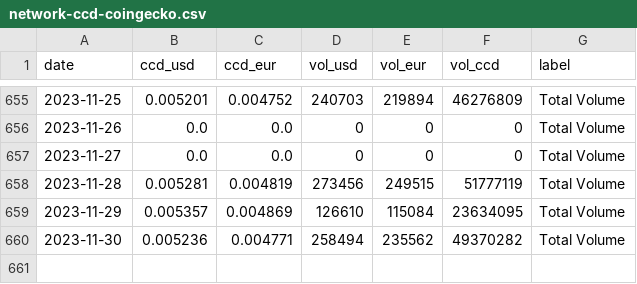
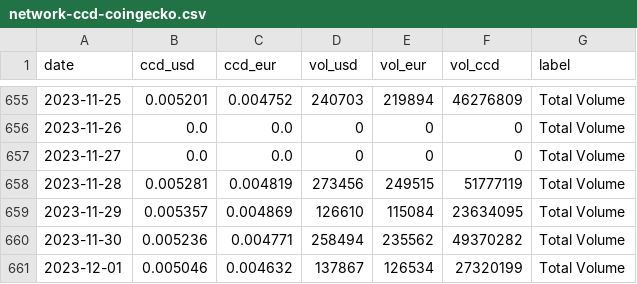
Before and after one commit to sderuiter/concordium-network-statistics, a CSV file: network-ccd-coingecko.csv, drawn as a sheet; only a part is shown, gaps mark what is left out; the diff names each change by its address in the sheet, - before the commit and + after, or states it on an @@ line.

```diff
--- a/network-ccd-coingecko.csv
+++ b/network-ccd-coingecko.csv
+row 661: 2023-12-01 | 0.005046 | 0.004632 | 137867 | 126534 | 27320199 | Total Volume
```
Also changed, not shown: network-ccd-classified-pools.csv, network-ccd-classified.csv, 26 other files.
